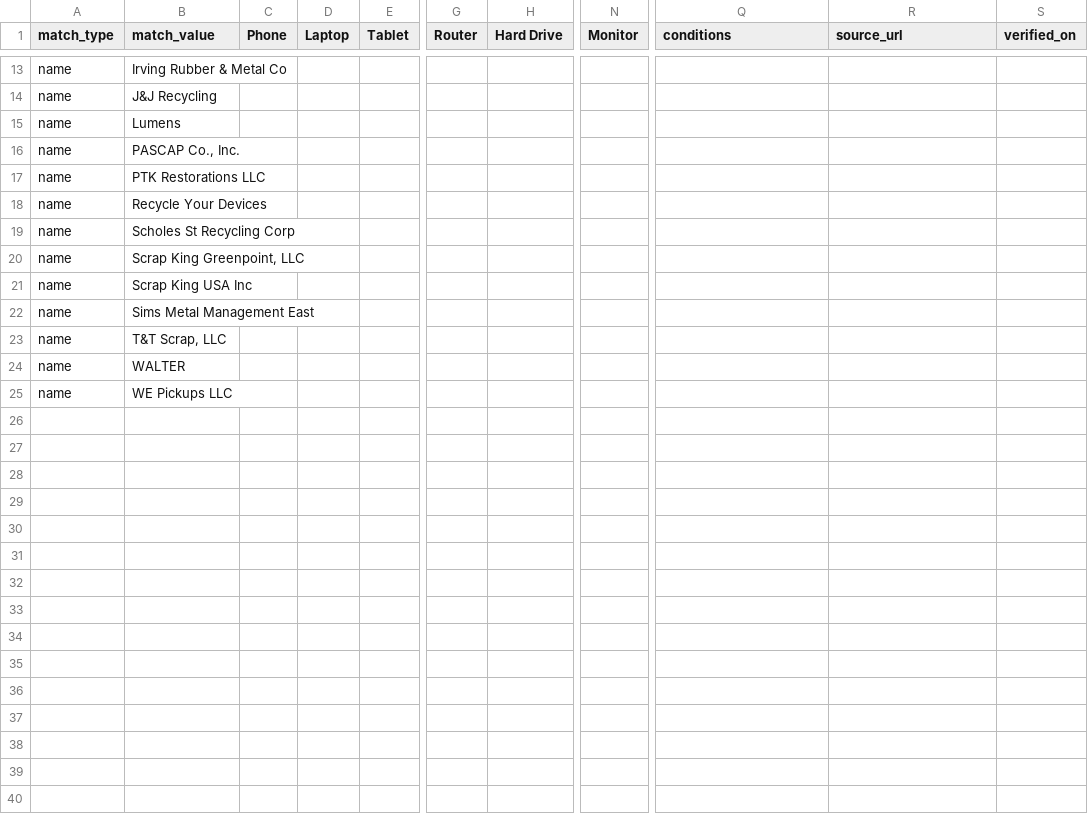
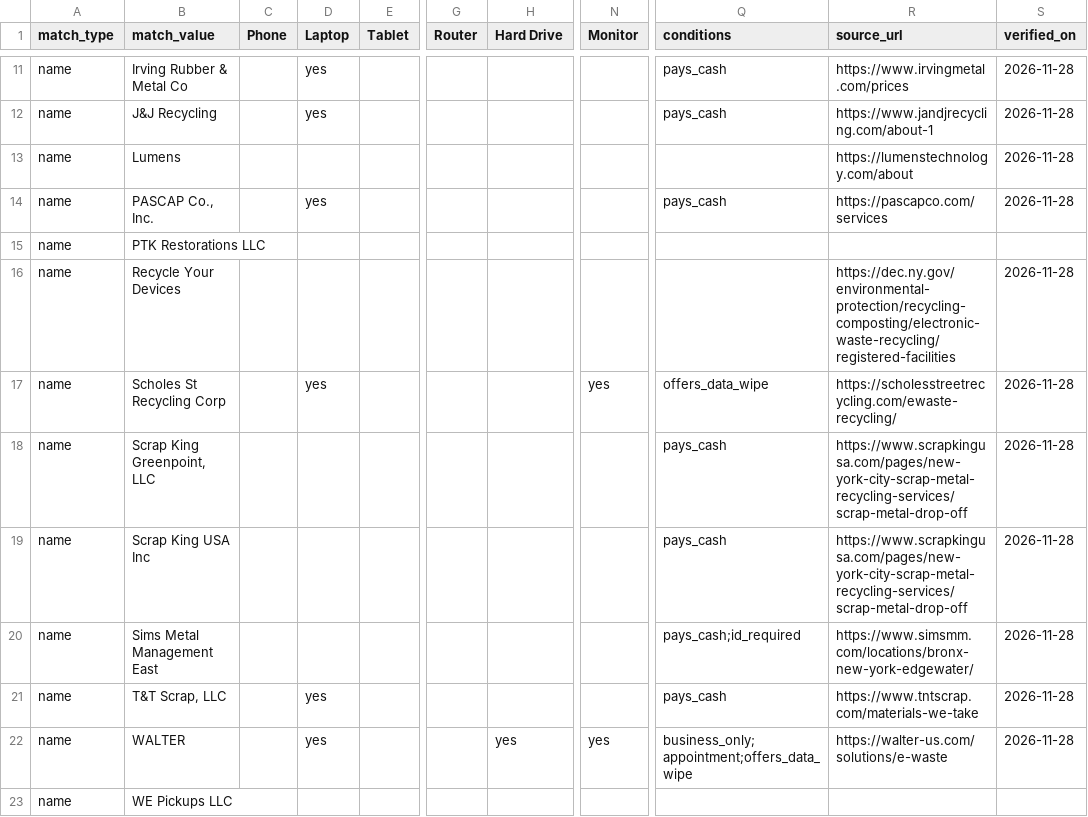
Before and after one commit to Sowmyan14/E-NaviWaste, a CSV file: ewaste_locator/data/acceptance.csv, drawn as a sheet; only a part is shown, gaps mark what is left out; addresses are those after the commit; the diff covers the shown part only; the diff names each change by its address in the sheet, - before the commit and + after, or states it on an @@ line.

```diff
--- a/ewaste_locator/data/acceptance.csv
+++ b/ewaste_locator/data/acceptance.csv
-D11:D12 (Laptop): (empty)
+D11:D12 (Laptop): yes
-Q11:Q12 (conditions): (empty)
+Q11:Q12 (conditions): pays_cash
-R11 (source_url): (empty)
+R11 (source_url): https://www.irvingmetal.com/prices
-S11:S14 (verified_on): (empty)
+S11:S14 (verified_on): 2026-11-28
-R12 (source_url): (empty)
+R12 (source_url): https://www.jandjrecycling.com/about-1
-R13 (source_url): (empty)
+R13 (source_url): https://lumenstechnology.com/about
-D14 (Laptop): (empty)
+D14 (Laptop): yes
-Q14 (conditions): (empty)
+Q14 (conditions): pays_cash
-R14 (source_url): (empty)
+R14 (source_url): https://pascapco.com/services
-R16 (source_url): (empty)
+R16 (source_url): https://dec.ny.gov/environmental-protection/recycling-composting/electronic-waste-recycling/registered-facilities
-S16:S22 (verified_on): (empty)
+S16:S22 (verified_on): 2026-11-28
-D17 (Laptop): (empty)
+D17 (Laptop): yes
-N17 (Monitor): (empty)
+N17 (Monitor): yes
-Q17 (conditions): (empty)
+Q17 (conditions): offers_data_wipe
-R17 (source_url): (empty)
+R17 (source_url): https://scholesstreetrecycling.com/ewaste-recycling/
-Q18:Q19 (conditions): (empty)
+Q18:Q19 (conditions): pays_cash
-R18:R19 (source_url): (empty)
+R18:R19 (source_url): https://www.scrapkingusa.com/pages/new-york-city-scrap-metal-recycling-services/scrap-metal-drop-off
-Q20 (conditions): (empty)
+Q20 (conditions): pays_cash;id_required
-R20 (source_url): (empty)
+R20 (source_url): https://www.simsmm.com/locations/bronx-new-york-edgewater/
-D21:D22 (Laptop): (empty)
+D21:D22 (Laptop): yes
-Q21 (conditions): (empty)
+Q21 (conditions): pays_cash
-R21 (source_url): (empty)
+R21 (source_url): https://www.tntscrap.com/materials-we-take
-H22 (Hard Drive): (empty)
+H22 (Hard Drive): yes
-N22 (Monitor): (empty)
+N22 (Monitor): yes
-Q22 (conditions): (empty)
+Q22 (conditions): business_only;appointment;offers_data_wipe
-R22 (source_url): (empty)
+R22 (source_url): https://walter-us.com/solutions/e-waste
```
Also changed, not shown: 2 removed rows and 29 edited cells elsewhere in this file.
